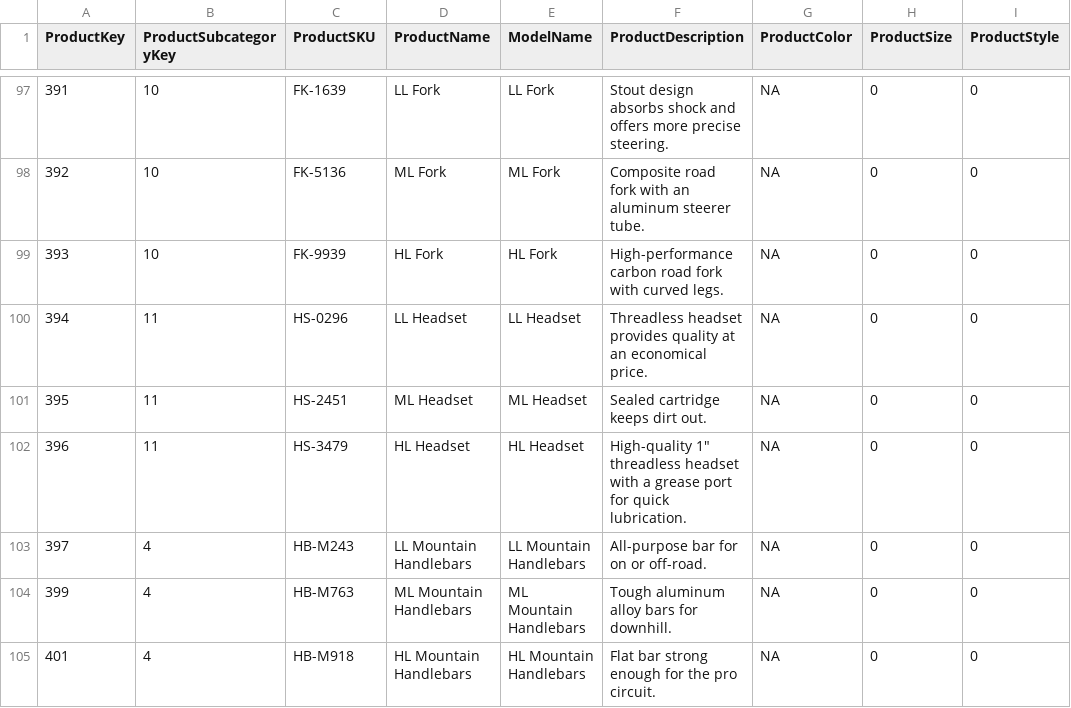
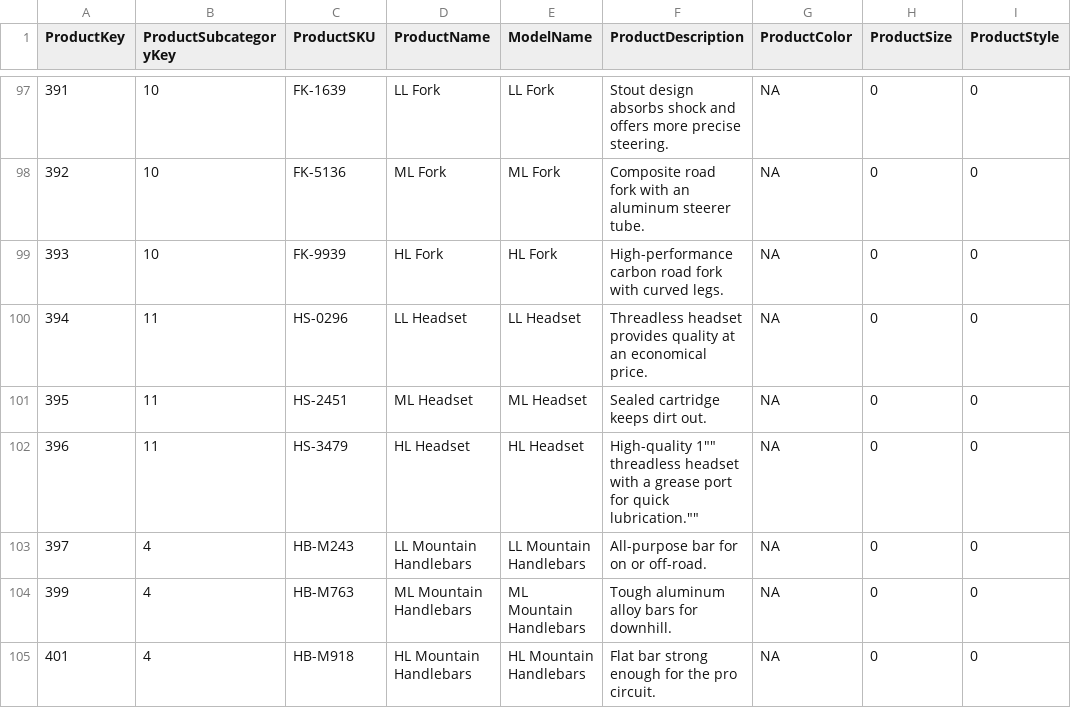
Before and after one commit to chennakesava-pinnamasetty/Adventure-Works-Project-1-, a CSV file: AdventureWorks_Products.csv, drawn as a sheet; only a part is shown, gaps mark what is left out; the diff names each change by its address in the sheet, - before the commit and + after, or states it on an @@ line.

```diff
--- a/AdventureWorks_Products.csv
+++ b/AdventureWorks_Products.csv
-F102 (ProductDescription): High-quality 1" threadless headset with a grease port for quick lubrication.
+F102 (ProductDescription): High-quality 1"" threadless headset with a grease port for quick lubrication.""
```
